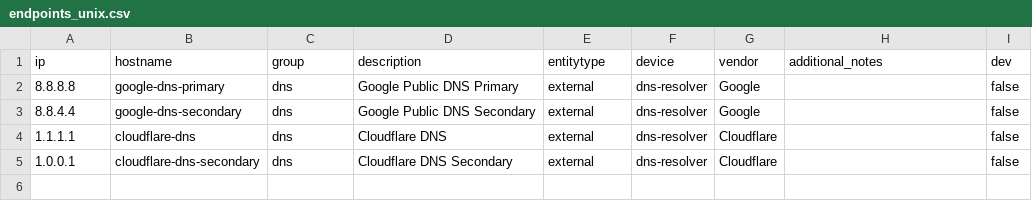
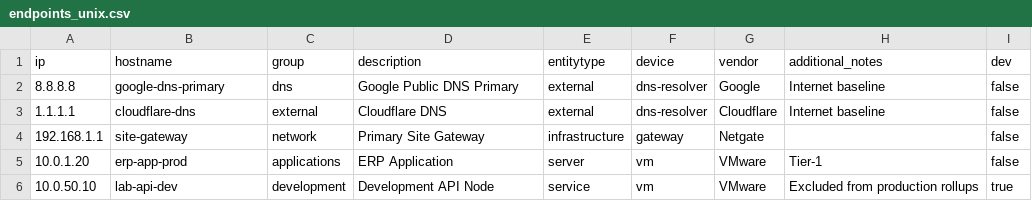
Before and after one commit to LeiterConsulting/ping_tool_for_splunk, a CSV file: endpoints_unix.csv, drawn as a sheet; removed rows and columns are numbered as before the commit, all else as after; the diff names each change by its address in the sheet, - before the commit and + after, or states it on an @@ line.

```diff
--- a/endpoints_unix.csv
+++ b/endpoints_unix.csv
-H2 (additional_notes): (empty)
+H2 (additional_notes): Internet baseline
-row 3: 8.8.4.4 | google-dns-secondary | dns | Google Public DNS Secondary | external | dns-resolver | Google |  | false
-C3 (group): dns
+C3 (group): external
-H3 (additional_notes): (empty)
+H3 (additional_notes): Internet baseline
-row 5: 1.0.0.1 | cloudflare-dns-secondary | dns | Cloudflare DNS Secondary | external | dns-resolver | Cloudflare |  | false
+row 4: 192.168.1.1 | site-gateway | network | Primary Site Gateway | infrastructure | gateway | Netgate |  | false
+row 5: 10.0.1.20 | erp-app-prod | applications | ERP Application | server | vm | VMware | Tier-1 | false
+row 6: 10.0.50.10 | lab-api-dev | development | Development API Node | service | vm | VMware | Excluded from production rollups | true
```
Also changed, not shown: endpoints.csv, endpoints_scale_test.csv, 4 other files.
